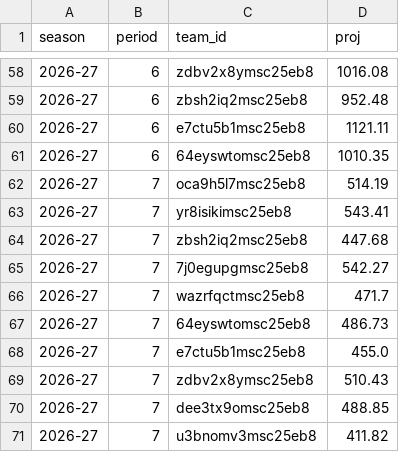
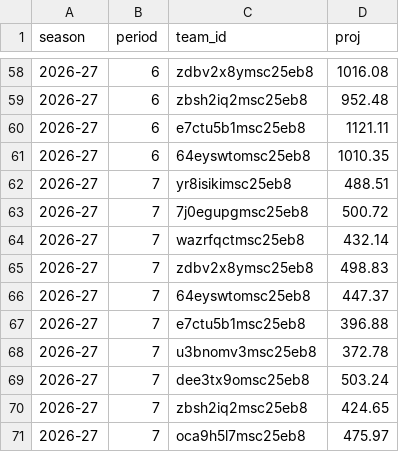
Before and after one commit to salty-api/fantrax-dashboard, a CSV file: data/proj_teams.csv, drawn as a sheet; only a part is shown, gaps mark what is left out.

```diff
--- a/data/proj_teams.csv
+++ b/data/proj_teams.csv
@@ -61,11 +61,11 @@ season,period,team_id,proj
 2026-27,6,64eyswtomsc25eb8,1010.35
-2026-27,7,oca9h5l7msc25eb8,514.19
-2026-27,7,yr8isikimsc25eb8,543.41
-2026-27,7,zbsh2iq2msc25eb8,447.68
-2026-27,7,7j0egupgmsc25eb8,542.27
-2026-27,7,wazrfqctmsc25eb8,471.7
-2026-27,7,64eyswtomsc25eb8,486.73
-2026-27,7,e7ctu5b1msc25eb8,455.0
-2026-27,7,zdbv2x8ymsc25eb8,510.43
-2026-27,7,dee3tx9omsc25eb8,488.85
-2026-27,7,u3bnomv3msc25eb8,411.82
+2026-27,7,yr8isikimsc25eb8,488.51
+2026-27,7,7j0egupgmsc25eb8,500.72
+2026-27,7,wazrfqctmsc25eb8,432.14
+2026-27,7,zdbv2x8ymsc25eb8,498.83
+2026-27,7,64eyswtomsc25eb8,447.37
+2026-27,7,e7ctu5b1msc25eb8,396.88
+2026-27,7,u3bnomv3msc25eb8,372.78
+2026-27,7,dee3tx9omsc25eb8,503.24
+2026-27,7,zbsh2iq2msc25eb8,424.65
+2026-27,7,oca9h5l7msc25eb8,475.97
```
Also changed, not shown: data/bench.csv, data/player_games.csv, 4 other files.
